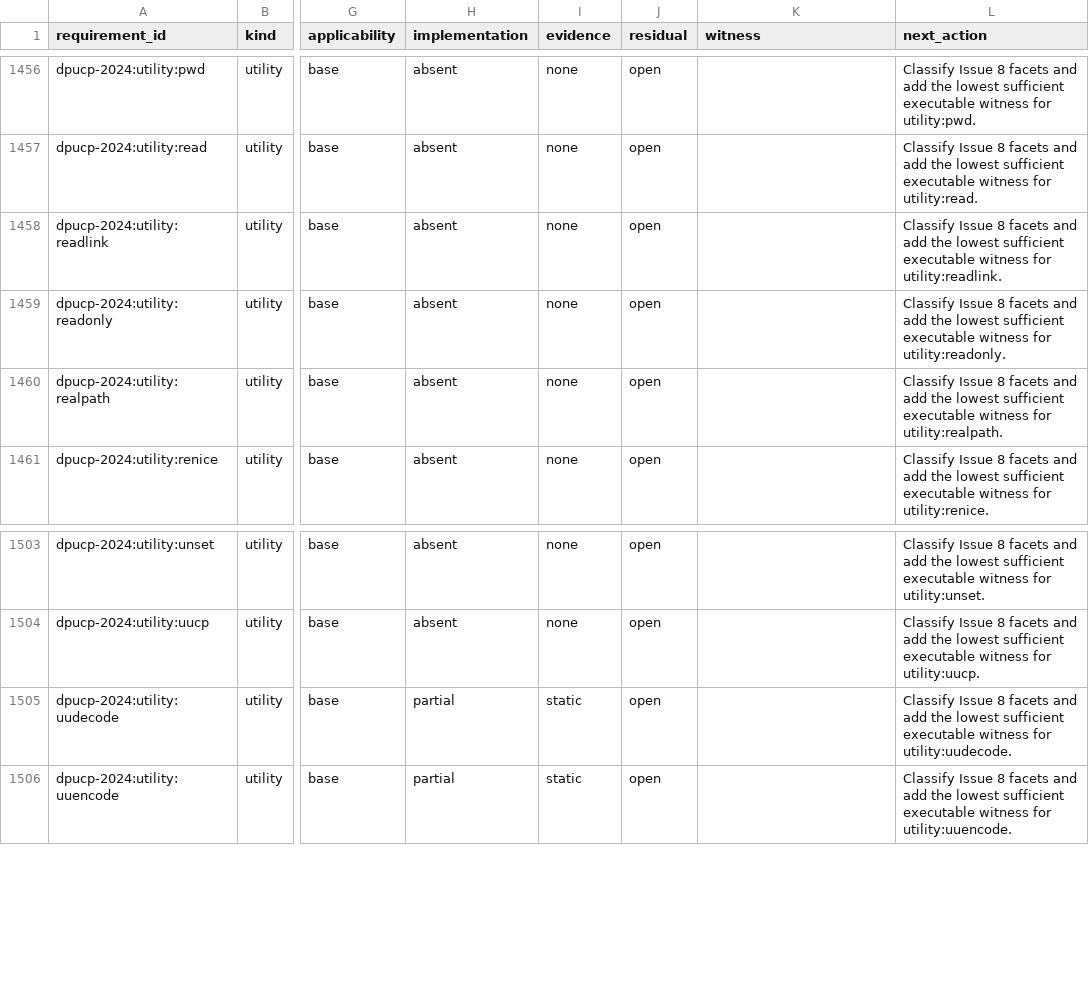
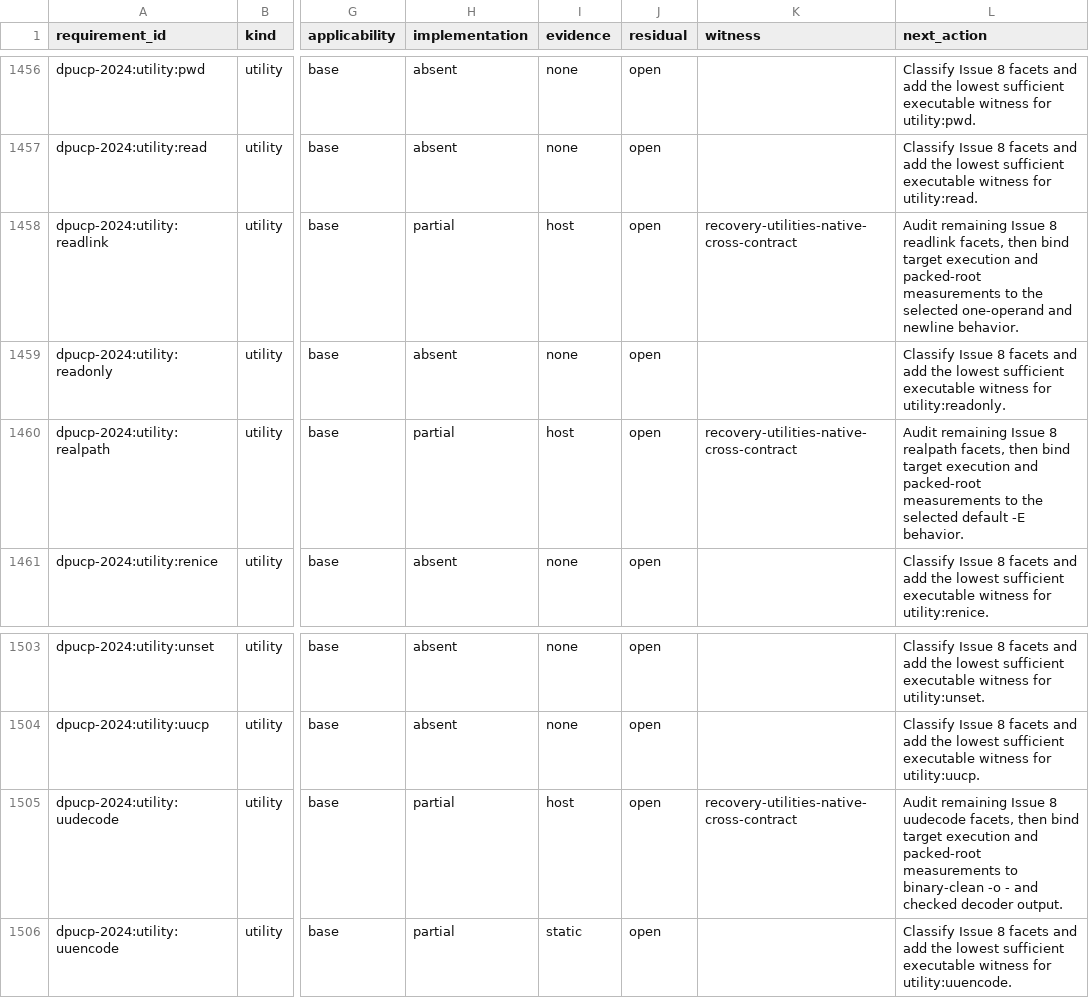
Before and after one commit to Oichkatzelesfrettschen/discobsd-2040-unofficial, a TSV file: docs/research/dpucp-2024-requirements.tsv, drawn as a sheet; only a part is shown, gaps mark what is left out; the diff names each change by its address in the sheet, - before the commit and + after, or states it on an @@ line.

```diff
--- a/docs/research/dpucp-2024-requirements.tsv
+++ b/docs/research/dpucp-2024-requirements.tsv
-H1458 (implementation): absent
+H1458 (implementation): partial
-I1458 (evidence): none
+I1458 (evidence): host
-K1458 (witness): (empty)
+K1458 (witness): recovery-utilities-native-cross-contract
-L1458 (next_action): Classify Issue 8 facets and add the lowest sufficient executable witness for utility:readlink.
+L1458 (next_action): Audit remaining Issue 8 readlink facets, then bind target execution and packed-root measurements to the selected one-operand and newline behavior.
-H1460 (implementation): absent
+H1460 (implementation): partial
-I1460 (evidence): none
+I1460 (evidence): host
-K1460 (witness): (empty)
+K1460 (witness): recovery-utilities-native-cross-contract
-L1460 (next_action): Classify Issue 8 facets and add the lowest sufficient executable witness for utility:realpath.
+L1460 (next_action): Audit remaining Issue 8 realpath facets, then bind target execution and packed-root measurements to the selected default -E behavior.
-I1505 (evidence): static
+I1505 (evidence): host
-K1505 (witness): (empty)
+K1505 (witness): recovery-utilities-native-cross-contract
-L1505 (next_action): Classify Issue 8 facets and add the lowest sufficient executable witness for utility:uudecode.
+L1505 (next_action): Audit remaining Issue 8 uudecode facets, then bind target execution and packed-root measurements to binary-clean -o - and checked decoder output.
```
Also changed, not shown: 24 other files.
